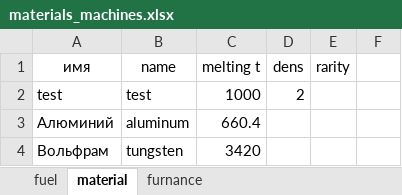
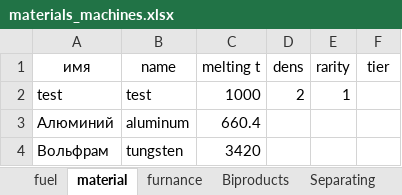
Before and after one commit to wavelet-noise/MinecraftLike, an Excel workbook: World/docs/materials_machines.xlsx, sheet material, drawn as a sheet; only a part is shown; values as stored, in another font and other column widths than the file's, no borders; the diff names each change by its address in the sheet, - before the commit and + after, or states it on an @@ line.

Commit message:
Replace materials_machines.xlsx

```diff
--- a/World/docs/materials_machines.xlsx (sheet material)
+++ b/World/docs/materials_machines.xlsx (sheet material)
+sheet tab: Biproducts
+sheet tab: Separating
-F1: (empty)
+F1: tier
-E2 (rarity): (empty)
+E2 (rarity): 1
```
Also changed, not shown: sheet fuel, other sheet tabs.
